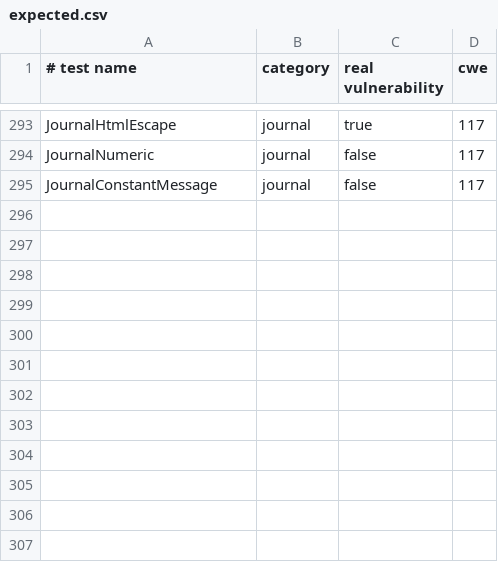
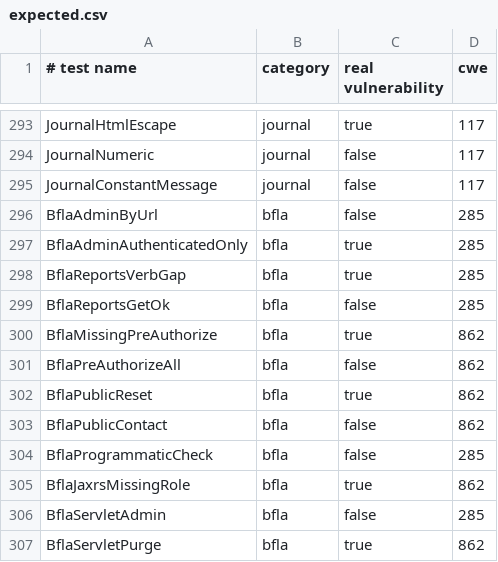
Before and after one commit to SahadySao/JavaVulnLab, a CSV file: expected.csv, drawn as a sheet; only a part is shown, gaps mark what is left out; the diff names each change by its address in the sheet, - before the commit and + after, or states it on an @@ line.

Commit message:
Ajout des cas bfla (12), SecurityConfig limitée à /bfla/** et web.xml

```diff
--- a/expected.csv
+++ b/expected.csv
+row 296: BflaAdminByUrl | bfla | false | 285
+row 297: BflaAdminAuthenticatedOnly | bfla | true | 285
+row 298: BflaReportsVerbGap | bfla | true | 285
+row 299: BflaReportsGetOk | bfla | false | 285
+row 300: BflaMissingPreAuthorize | bfla | true | 862
+row 301: BflaPreAuthorizeAll | bfla | false | 862
+row 302: BflaPublicReset | bfla | true | 862
+row 303: BflaPublicContact | bfla | false | 862
+row 304: BflaProgrammaticCheck | bfla | false | 285
+row 305: BflaJaxrsMissingRole | bfla | true | 862
+row 306: BflaServletAdmin | bfla | false | 285
+row 307: BflaServletPurge | bfla | true | 862
```
Also changed, not shown: 15 other files.
